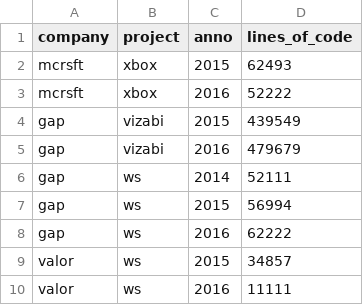
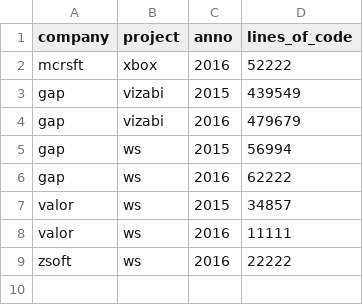
Before and after one commit to VS-work/ddf--ws-testing, a CSV file: ddf--datapoints--lines_of_code--by--company--project--anno.csv, drawn as a sheet; removed rows and columns are numbered as before the commit, all else as after; the diff names each change by its address in the sheet, - before the commit and + after, or states it on an @@ line.

```diff
--- a/ddf--datapoints--lines_of_code--by--company--project--anno.csv
+++ b/ddf--datapoints--lines_of_code--by--company--project--anno.csv
-row 2: mcrsft | xbox | 2015 | 62493
-row 6: gap | ws | 2014 | 52111
+row 9: zsoft | ws | 2016 | 22222
```
Also changed, not shown: ddf--concepts.csv, ddf--entities--company.csv, 15 other files.
